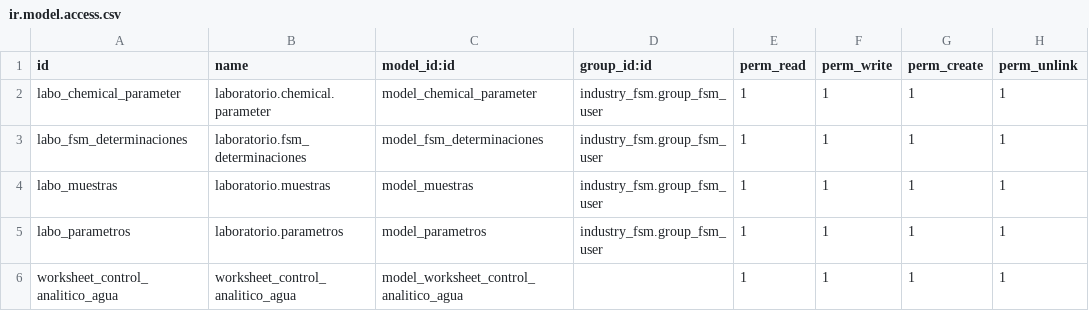
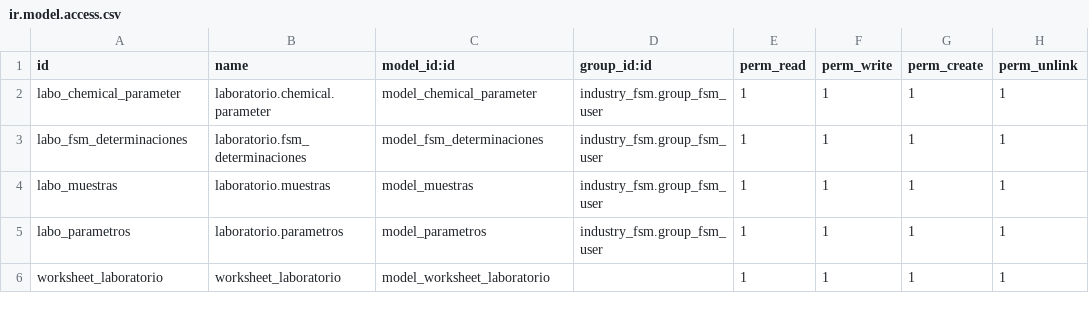
Before and after one commit to adhoc-dev/odoo-argentina, a CSV file: p13n_vatten/security/ir.model.access.csv, drawn as a sheet.

Commit message:
[REF]p13n_vatten: name changes
Part-of: ingadhoc/personalizations#881

```diff
--- a/p13n_vatten/security/ir.model.access.csv
+++ b/p13n_vatten/security/ir.model.access.csv
@@ -5,2 +5,2 @@ labo_muestras,laboratorio.muestras,model_muestras,industry_fsm.group_fsm_user,1,
 labo_parametros,laboratorio.parametros,model_parametros,industry_fsm.group_fsm_user,1,1,1,1
-worksheet_control_analitico_agua,worksheet_control_analitico_agua,model_worksheet_control_analitico_agua,,1,1,1,1
+worksheet_laboratorio,worksheet_laboratorio,model_worksheet_laboratorio,,1,1,1,1
```
Also changed, not shown: 8 other files.
